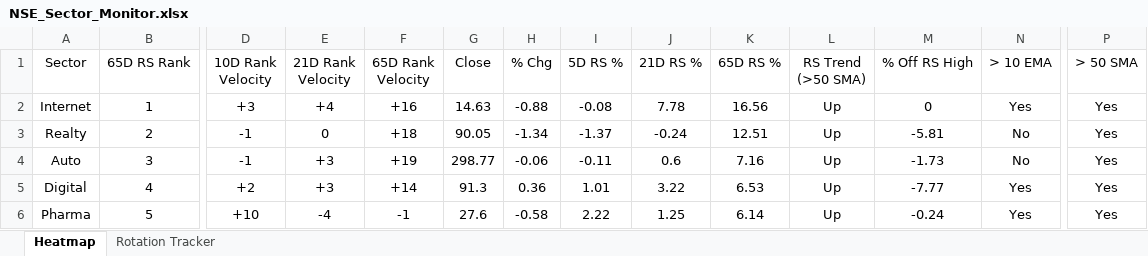
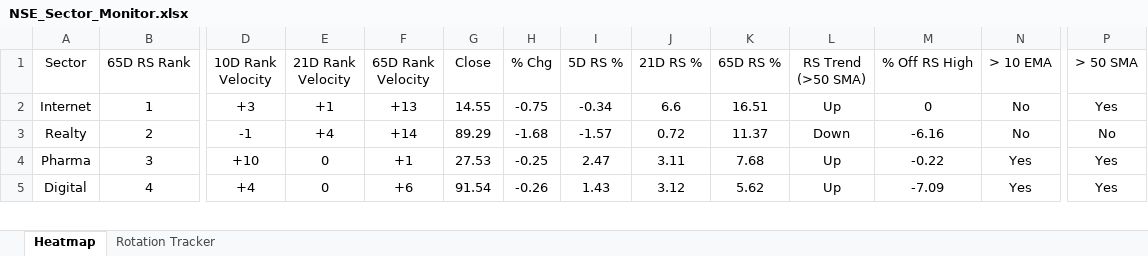
Before and after one commit to chethanshivaraju94-netizen/nse-market-monitor, an Excel workbook: NSE_Sector_Monitor.xlsx, sheet Heatmap, drawn as a sheet; only a part is shown, gaps mark what is left out; values as stored, in another font and other column widths than the file's, no borders; conditional formats not drawn; removed rows and columns are numbered as before the commit, all else as after; rows hold the shown columns only; the diff covers the shown part only; the diff names each change by its address in the sheet, - before the commit and + after, or states it on an @@ line.

```diff
--- a/NSE_Sector_Monitor.xlsx (sheet Heatmap)
+++ b/NSE_Sector_Monitor.xlsx (sheet Heatmap)
-E2 (21D Rank Velocity): +4
+E2 (21D Rank Velocity): +1
-F2 (65D Rank Velocity): +16
+F2 (65D Rank Velocity): +13
-G2 (Close): 14.63
+G2 (Close): 14.55
-H2 (% Chg): -0.88
+H2 (% Chg): -0.75
-I2 (5D RS %): -0.08
+I2 (5D RS %): -0.34
-J2 (21D RS %): 7.78
+J2 (21D RS %): 6.6
-K2 (65D RS %): 16.56
+K2 (65D RS %): 16.51
-N2 (> 10 EMA): Yes
+N2 (> 10 EMA): No
-E3 (21D Rank Velocity): 0
+E3 (21D Rank Velocity): +4
-F3 (65D Rank Velocity): +18
+F3 (65D Rank Velocity): +14
-G3 (Close): 90.05
+G3 (Close): 89.29
-H3 (% Chg): -1.34
+H3 (% Chg): -1.68
-I3 (5D RS %): -1.37
+I3 (5D RS %): -1.57
-J3 (21D RS %): -0.24
+J3 (21D RS %): 0.72
-K3 (65D RS %): 12.51
+K3 (65D RS %): 11.37
-L3 (RS Trend (>50 SMA)): Up
+L3 (RS Trend (>50 SMA)): Down
-M3 (% Off RS High): -5.81
+M3 (% Off RS High): -6.16
-P3 (> 50 SMA): Yes
+P3 (> 50 SMA): No
-row 4: Auto | 3 | -1 | +3 | +19 | 298.77 | -0.06 | -0.11 | 0.6 | 7.16 | Up | -1.73 | No | Yes
+row 4: Pharma | 3 | +10 | 0 | +1 | 27.53 | -0.25 | 2.47 | 3.11 | 7.68 | Up | -0.22 | Yes | Yes
-D5 (10D Rank Velocity): +2
+D5 (10D Rank Velocity): +4
-E5 (21D Rank Velocity): +3
+E5 (21D Rank Velocity): 0
-F5 (65D Rank Velocity): +14
+F5 (65D Rank Velocity): +6
-G5 (Close): 91.3
+G5 (Close): 91.54
-H5 (% Chg): 0.36
+H5 (% Chg): -0.26
-I5 (5D RS %): 1.01
+I5 (5D RS %): 1.43
-J5 (21D RS %): 3.22
+J5 (21D RS %): 3.12
-K5 (65D RS %): 6.53
+K5 (65D RS %): 5.62
-M5 (% Off RS High): -7.77
+M5 (% Off RS High): -7.09
-row 6: Pharma | 5 | +10 | -4 | -1 | 27.6 | -0.58 | 2.22 | 1.25 | 6.14 | Up | -0.24 | Yes | Yes
```
Also changed, not shown: 8 added rows, 7 removed rows and 150 edited cells elsewhere in this sheet, sheet Rotation Tracker, NSE_Market_Monitor.xlsx.
